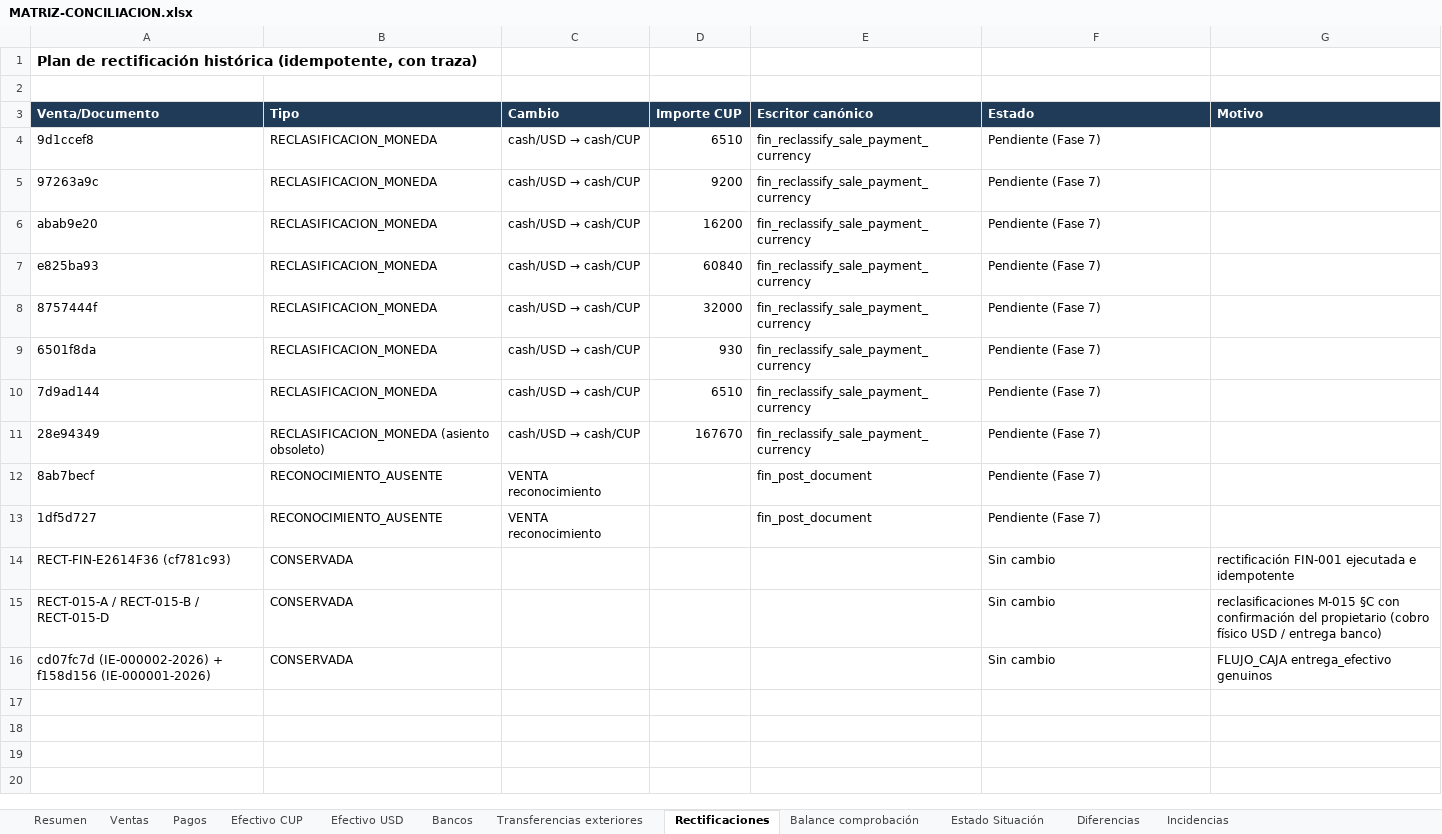
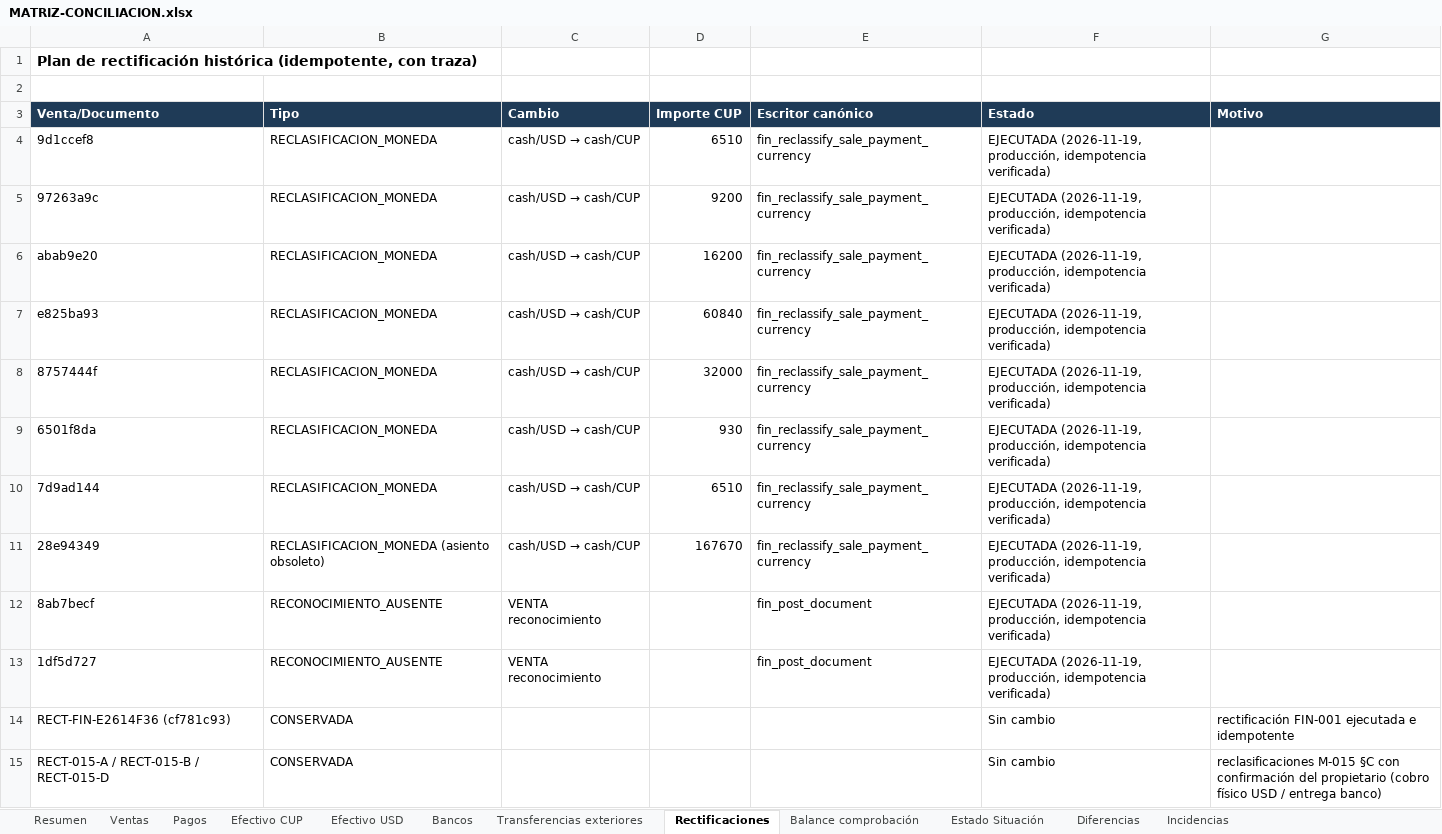
Before and after one commit to Nardian90/Costpro, an Excel workbook: audit-evidence/cp-fin-enervida-cash-bank-001/MATRIZ-CONCILIACION.xlsx, sheet Rectificaciones, drawn as a sheet; only a part is shown; the shorter side is filled out with more unchanged rows; values as stored, in another font and other column widths than the file's, no borders; the diff names each change by its address in the sheet, - before the commit and + after, or states it on an @@ line.

Commit message:
docs(auditoría): CP-FIN-002 — matriz XLSX al estado EJECUTADO (producción 2026-11-19)

```diff
--- a/audit-evidence/cp-fin-enervida-cash-bank-001/MATRIZ-CONCILIACION.xlsx (sheet Rectificaciones)
+++ b/audit-evidence/cp-fin-enervida-cash-bank-001/MATRIZ-CONCILIACION.xlsx (sheet Rectificaciones)
-F4:F13 (Estado): Pendiente (Fase 7)
+F4:F13 (Estado): EJECUTADA (2026-11-19, producción, idempotencia verificada)
```
Also changed, not shown: sheet Resumen.
